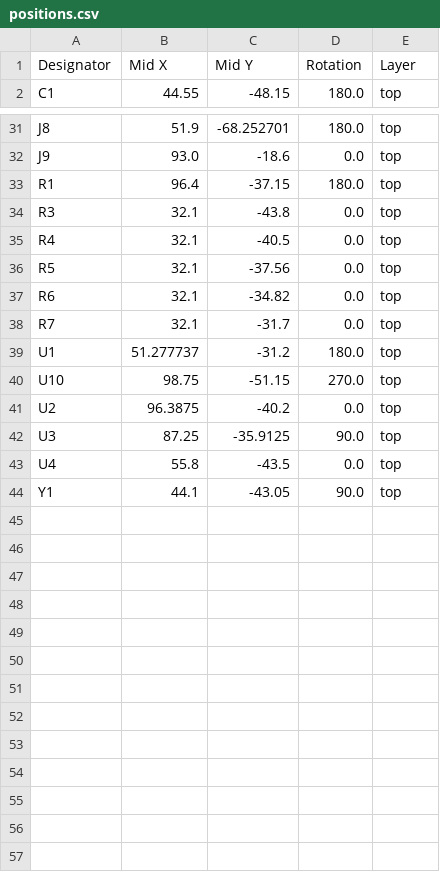
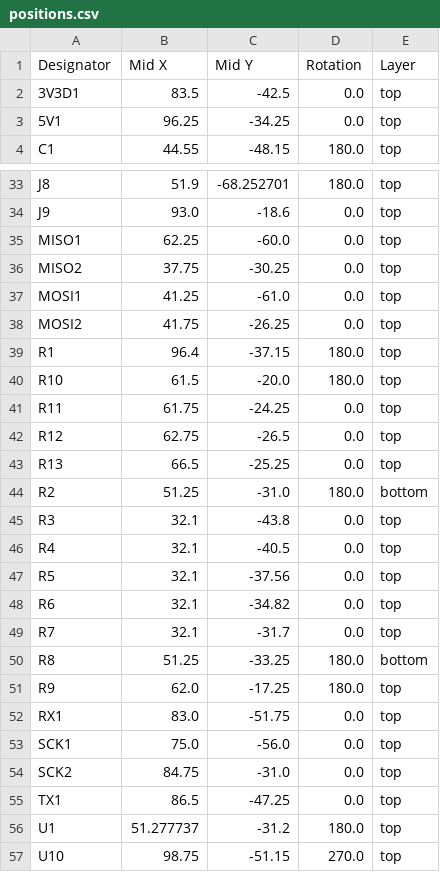
Before and after one commit to waterloo-rocketry/payload-accelerometer-, a CSV file: Vibration_Board/production/positions.csv, drawn as a sheet; only a part is shown, gaps mark what is left out; the shorter side is filled out with more unchanged rows.

```diff
--- a/Vibration_Board/production/positions.csv
+++ b/Vibration_Board/production/positions.csv
@@ -1,2 +1,4 @@
 Designator,Mid X,Mid Y,Rotation,Layer
+3V3D1,83.5,-42.5,0.0,top
+5V1,96.25,-34.25,0.0,top
 C1,44.55,-48.15,180.0,top
@@ -32,3 +34,12 @@ J8,51.9,-68.252701,180.0,top
 J9,93.0,-18.6,0.0,top
+MISO1,62.25,-60.0,0.0,top
+MISO2,37.75,-30.25,0.0,top
+MOSI1,41.25,-61.0,0.0,top
+MOSI2,41.75,-26.25,0.0,top
 R1,96.4,-37.15,180.0,top
+R10,61.5,-20.0,180.0,top
+R11,61.75,-24.25,0.0,top
+R12,62.75,-26.5,0.0,top
+R13,66.5,-25.25,0.0,top
+R2,51.25,-31.0,180.0,bottom
 R3,32.1,-43.8,0.0,top
@@ -38,2 +49,8 @@ R6,32.1,-34.82,0.0,top
 R7,32.1,-31.7,0.0,top
+R8,51.25,-33.25,180.0,bottom
+R9,62.0,-17.25,180.0,top
+RX1,83.0,-51.75,0.0,top
+SCK1,75.0,-56.0,0.0,top
+SCK2,84.75,-31.0,0.0,top
+TX1,86.5,-47.25,0.0,top
 U1,51.277737,-31.2,180.0,top
```
Also changed, not shown: Vibration_Board/production/bom.csv, Vibration_Board/production/designators.csv, 28 other files.
